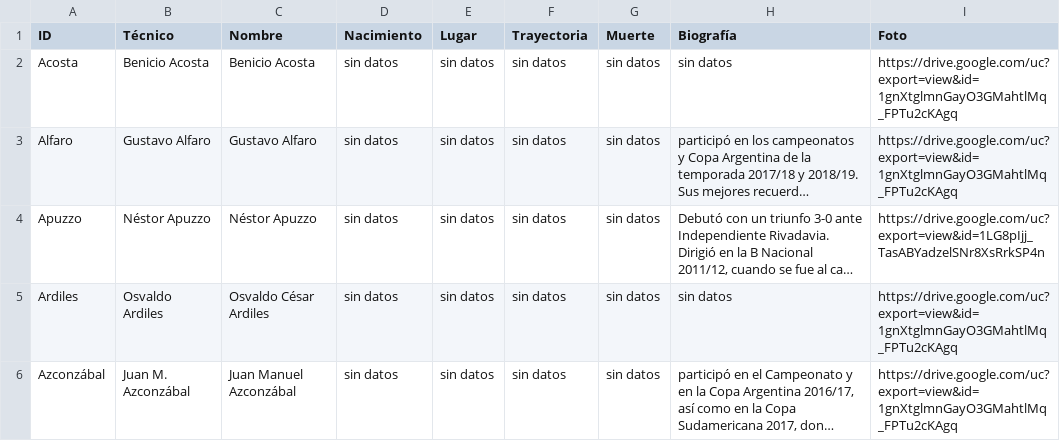
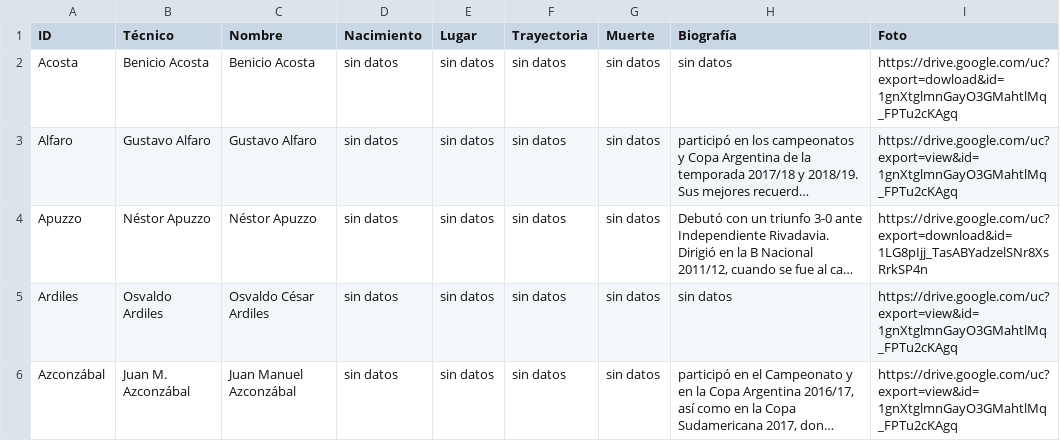
Before and after one commit to globopedia/Ecnics, a CSV file: Ecnics.csv, drawn as a sheet; only a part is shown; long unchanged cells end in …; the diff names each change by its address in the sheet, - before the commit and + after, or states it on an @@ line.

Commit message:
Update Ecnics.csv

```diff
--- a/Ecnics.csv
+++ b/Ecnics.csv
-I2 (Foto): https://drive.google.com/uc?export=view&id=1gnXtglmnGayO3GMahtlMq_FPTu2cKAgq
+I2 (Foto): https://drive.google.com/uc?export=dowload&id=1gnXtglmnGayO3GMahtlMq_FPTu2cKAgq
-I4 (Foto): https://drive.google.com/uc?export=view&id=1LG8pIjj_TasABYadzelSNr8XsRrkSP4n
+I4 (Foto): https://drive.google.com/uc?export=download&id=1LG8pIjj_TasABYadzelSNr8XsRrkSP4n
```
